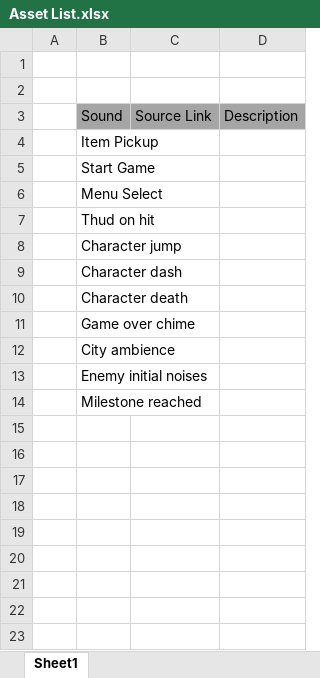
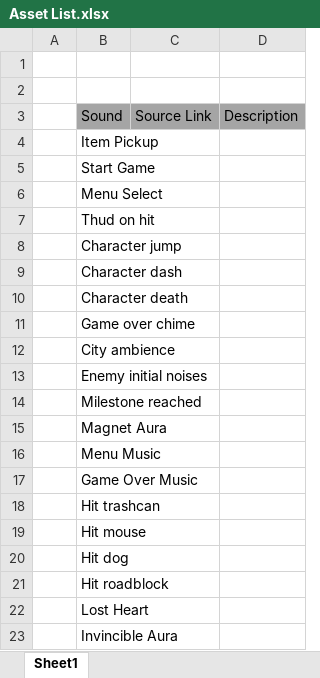
Before and after one commit to Yoshi32123/AudioFinalProject, an Excel workbook: Documentation/Asset List.xlsx, sheet Sheet1, drawn as a sheet; values as stored, in another font and other column widths than the file's, no borders; the diff names each change by its address in the sheet, - before the commit and + after, or states it on an @@ line.

Commit message:
Update Asset List.xlsx

```diff
--- a/Documentation/Asset List.xlsx (sheet Sheet1)
+++ b/Documentation/Asset List.xlsx (sheet Sheet1)
+row 15:  | Magnet Aura
+row 16:  | Menu Music
+row 17:  | Game Over Music
+row 18:  | Hit trashcan
+row 19:  | Hit mouse
+row 20:  | Hit dog
+row 21:  | Hit roadblock
+row 22:  | Lost Heart
+row 23:  | Invincible Aura
```
